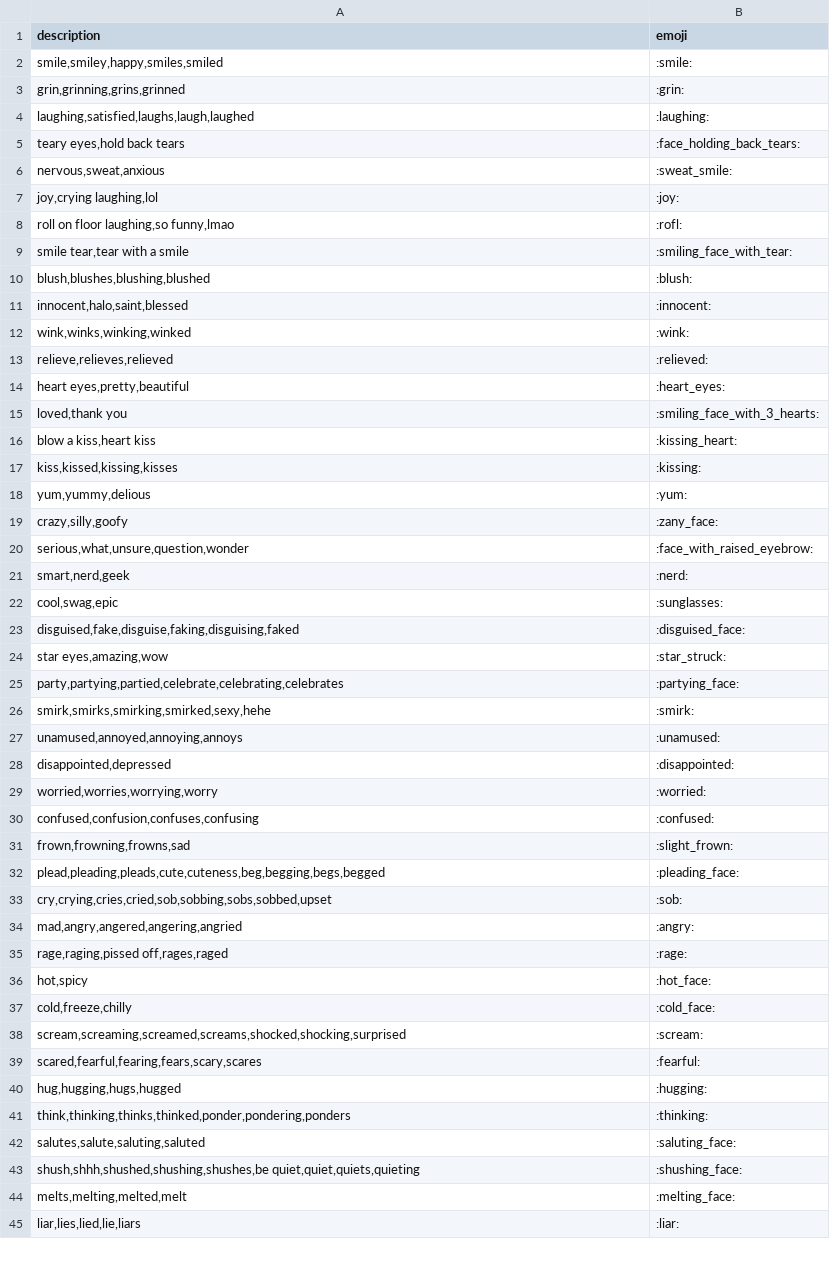
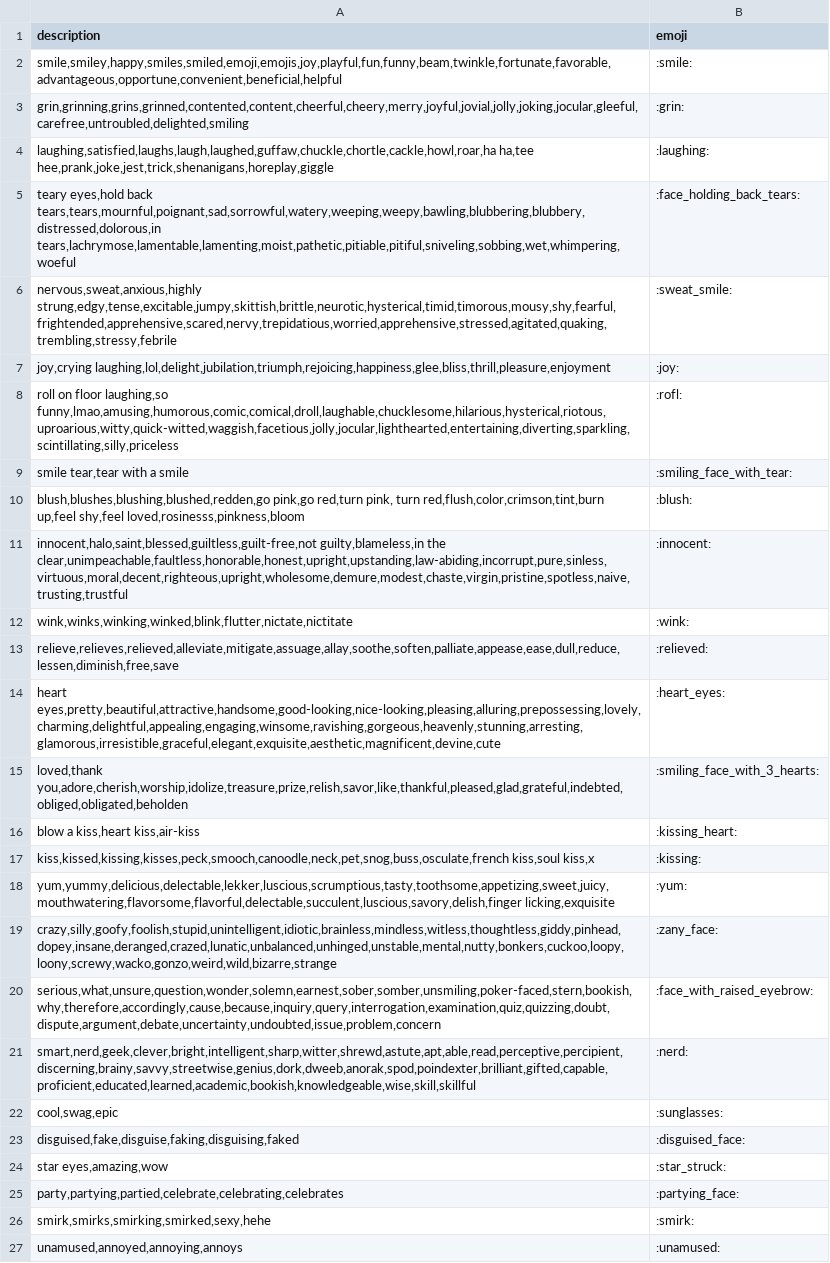
Before and after one commit to EthanStanks/Disc-Emojify, a CSV file: data/emojis.csv, drawn as a sheet; only a part is shown; the shorter side is filled out with more unchanged rows.

Commit message:
Added more descriptions. Changed epoch size.

```diff
--- a/data/emojis.csv
+++ b/data/emojis.csv
@@ -1,22 +1,22 @@
 description,emoji
-"smile,smiley,happy,smiles,smiled",:smile:
-"grin,grinning,grins,grinned",:grin:
-"laughing,satisfied,laughs,laugh,laughed",:laughing:
-"teary eyes,hold back tears",:face_holding_back_tears:
-"nervous,sweat,anxious",:sweat_smile:
-"joy,crying laughing,lol",:joy:
-"roll on floor laughing,so funny,lmao",:rofl:
+"smile,smiley,happy,smiles,smiled,emoji,emojis,joy,playful,fun,funny,beam,twinkle,fortunate,favorable,advantageous,opportune,convenient,beneficial,helpful",:smile:
+"grin,grinning,grins,grinned,contented,content,cheerful,cheery,merry,joyful,jovial,jolly,joking,jocular,gleeful,carefree,untroubled,delighted,smiling",:grin:
+"laughing,satisfied,laughs,laugh,laughed,guffaw,chuckle,chortle,cackle,howl,roar,ha ha,tee hee,prank,joke,jest,trick,shenanigans,horeplay,giggle",:laughing:
+"teary eyes,hold back tears,tears,mournful,poignant,sad,sorrowful,watery,weeping,weepy,bawling,blubbering,blubbery,distressed,dolorous,in tears,lachrymose,lamentable,lamenting,moist,pathetic,pitiable,pitiful,sniveling,sobbing,wet,whimpering,woeful",:face_holding_back_tears:
+"nervous,sweat,anxious,highly strung,edgy,tense,excitable,jumpy,skittish,brittle,neurotic,hysterical,timid,timorous,mousy,shy,fearful,frightended,apprehensive,scared,nervy,trepidatious,worried,apprehensive,stressed,agitated,quaking,trembling,stressy,febrile",:sweat_smile:
+"joy,crying laughing,lol,delight,jubilation,triumph,rejoicing,happiness,glee,bliss,thrill,pleasure,enjoyment",:joy:
+"roll on floor laughing,so funny,lmao,amusing,humorous,comic,comical,droll,laughable,chucklesome,hilarious,hysterical,riotous,uproarious,witty,quick-witted,waggish,facetious,jolly,jocular,lighthearted,entertaining,diverting,sparkling,scintillating,silly,priceless",:rofl:
 "smile tear,tear with a smile",:smiling_face_with_tear:
-"blush,blushes,blushing,blushed",:blush:
-"innocent,halo,saint,blessed",:innocent:
-"wink,winks,winking,winked",:wink:
-"relieve,relieves,relieved",:relieved:
-"heart eyes,pretty,beautiful",:heart_eyes:
-"loved,thank you",:smiling_face_with_3_hearts:
-"blow a kiss,heart kiss",:kissing_heart:
-"kiss,kissed,kissing,kisses",:kissing:
-"yum,yummy,delious",:yum:
-"crazy,silly,goofy",:zany_face:
-"serious,what,unsure,question,wonder",:face_with_raised_eyebrow:
-"smart,nerd,geek",:nerd:
+"blush,blushes,blushing,blushed,redden,go pink,go red,turn pink, turn red,flush,color,crimson,tint,burn up,feel shy,feel loved,rosinesss,pinkness,bloom",:blush:
+"innocent,halo,saint,blessed,guiltless,guilt-free,not guilty,blameless,in the clear,unimpeachable,faultless,honorable,honest,upright,upstanding,law-abiding,incorrupt,pure,sinless,virtuous,moral,decent,righteous,upright,wholesome,demure,modest,chaste,virgin,pristine,spotless,naive,trusting,trustful",:innocent:
+"wink,winks,winking,winked,blink,flutter,nictate,nictitate",:wink:
+"relieve,relieves,relieved,alleviate,mitigate,assuage,allay,soothe,soften,palliate,appease,ease,dull,reduce,lessen,diminish,free,save",:relieved:
+"heart eyes,pretty,beautiful,attractive,handsome,good-looking,nice-looking,pleasing,alluring,prepossessing,lovely,charming,delightful,appealing,engaging,winsome,ravishing,gorgeous,heavenly,stunning,arresting,glamorous,irresistible,graceful,elegant,exquisite,aesthetic,magnificent,devine,cute",:heart_eyes:
+"loved,thank you,adore,cherish,worship,idolize,treasure,prize,relish,savor,like,thankful,pleased,glad,grateful,indebted,obliged,obligated,beholden",:smiling_face_with_3_hearts:
+"blow a kiss,heart kiss,air-kiss",:kissing_heart:
+"kiss,kissed,kissing,kisses,peck,smooch,canoodle,neck,pet,snog,buss,osculate,french kiss,soul kiss,x",:kissing:
+"yum,yummy,delicious,delectable,lekker,luscious,scrumptious,tasty,toothsome,appetizing,sweet,juicy,mouthwatering,flavorsome,flavorful,delectable,succulent,luscious,savory,delish,finger licking,exquisite",:yum:
+"crazy,silly,goofy,foolish,stupid,unintelligent,idiotic,brainless,mindless,witless,thoughtless,giddy,pinhead,dopey,insane,deranged,crazed,lunatic,unbalanced,unhinged,unstable,mental,nutty,bonkers,cuckoo,loopy,loony,screwy,wacko,gonzo,weird,wild,bizarre,strange",:zany_face:
+"serious,what,unsure,question,wonder,solemn,earnest,sober,somber,unsmiling,poker-faced,stern,bookish,why,therefore,accordingly,cause,because,inquiry,query,interrogation,examination,quiz,quizzing,doubt,dispute,argument,debate,uncertainty,undoubted,issue,problem,concern",:face_with_raised_eyebrow:
+"smart,nerd,geek,clever,bright,intelligent,sharp,witter,shrewd,astute,apt,able,read,perceptive,percipient,discerning,brainy,savvy,streetwise,genius,dork,dweeb,anorak,spod,poindexter,brilliant,gifted,capable,proficient,educated,learned,academic,bookish,knowledgeable,wise,skill,skillful",:nerd:
 "cool,swag,epic",:sunglasses:
```
Also changed, not shown: 4 other files.
